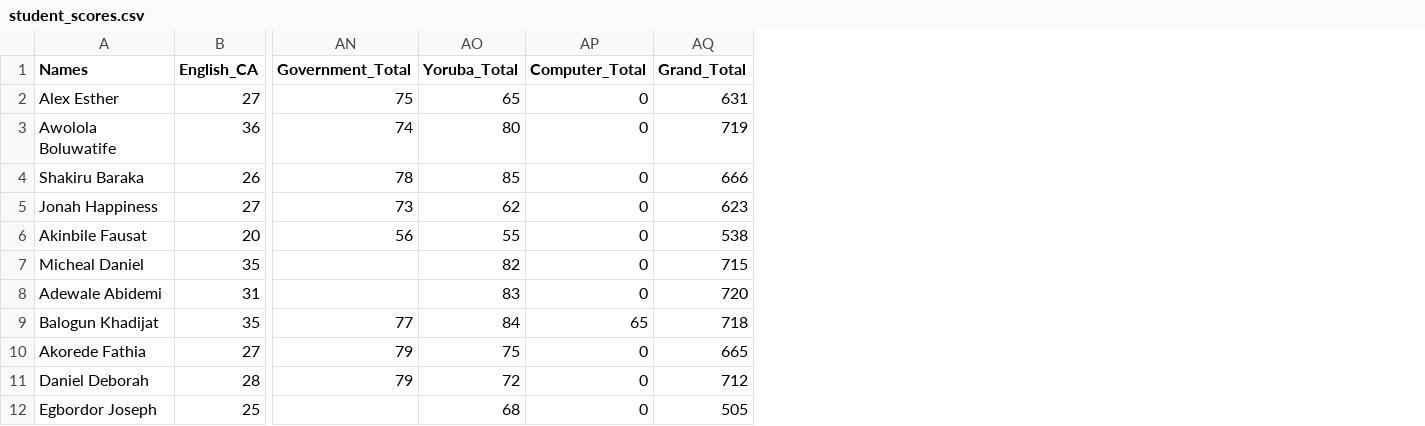
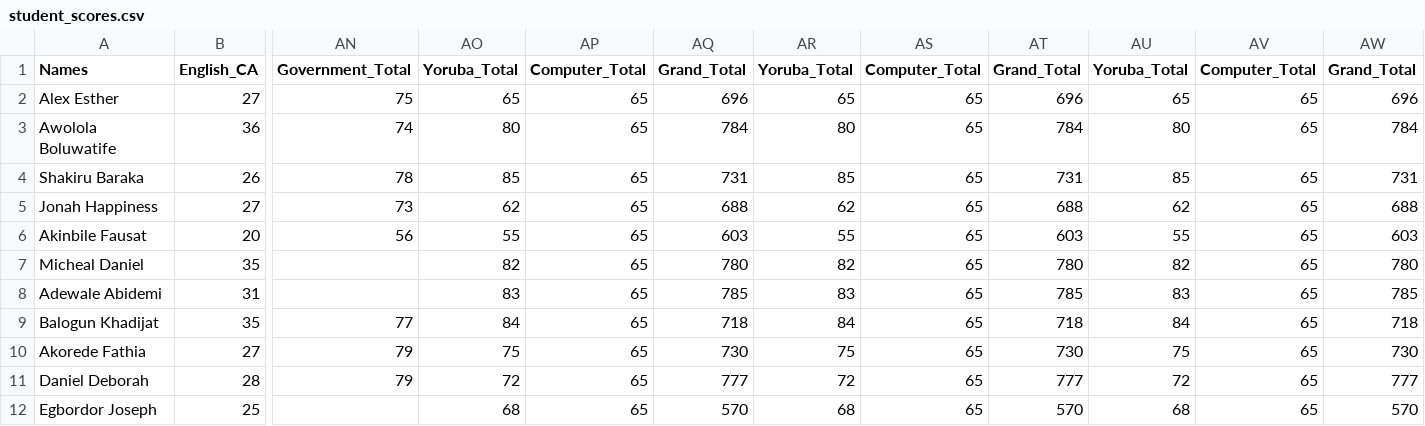
Before and after one commit to Baatinarolu/hiktaos-report-templates, a CSV file: student_scores.csv, drawn as a sheet; only a part is shown, gaps mark what is left out; the diff names each change by its address in the sheet, - before the commit and + after, or states it on an @@ line.

Commit message:
SS2 CSV: add Computer(65) for all students in Grand Total
Co-authored-by: arena-agent <297053741+arena-agent@users.noreply.github.com>

```diff
--- a/student_scores.csv
+++ b/student_scores.csv
+column AR (Yoruba_Total), rows 2-12: 65 | 80 | 85 | 62 | 55 | 82 | 83 | 84 | 75 | 72 | 68
+column AS (Computer_Total), rows 2-12: all 65
+column AT (Grand_Total), rows 2-12: 696 | 784 | 731 | 688 | 603 | 780 | 785 | 718 | 730 | 777 | 570
+column AU (Yoruba_Total), rows 2-12: 65 | 80 | 85 | 62 | 55 | 82 | 83 | 84 | 75 | 72 | 68
+column AV (Computer_Total), rows 2-12: all 65
+column AW (Grand_Total), rows 2-12: 696 | 784 | 731 | 688 | 603 | 780 | 785 | 718 | 730 | 777 | 570
-AP2:AP8 (Computer_Total): 0
+AP2:AP8 (Computer_Total): 65
-AQ2 (Grand_Total): 631
+AQ2 (Grand_Total): 696
-AQ3 (Grand_Total): 719
+AQ3 (Grand_Total): 784
-AQ4 (Grand_Total): 666
+AQ4 (Grand_Total): 731
-AQ5 (Grand_Total): 623
+AQ5 (Grand_Total): 688
-AQ6 (Grand_Total): 538
+AQ6 (Grand_Total): 603
-AQ7 (Grand_Total): 715
+AQ7 (Grand_Total): 780
-AQ8 (Grand_Total): 720
+AQ8 (Grand_Total): 785
-AP10:AP12 (Computer_Total): 0
+AP10:AP12 (Computer_Total): 65
-AQ10 (Grand_Total): 665
+AQ10 (Grand_Total): 730
-AQ11 (Grand_Total): 712
+AQ11 (Grand_Total): 777
-AQ12 (Grand_Total): 505
+AQ12 (Grand_Total): 570
```
